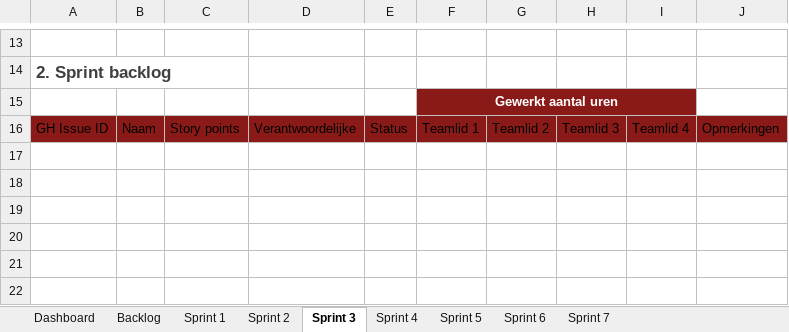
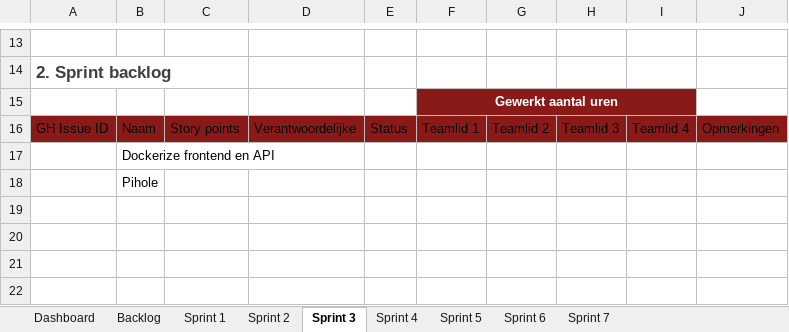
Before and after one commit to groenesteappel/securityProject, an Excel workbook: Scrum planning.xlsx, sheet Sprint 3, drawn as a sheet; only a part is shown, gaps mark what is left out; values as stored, in another font and other column widths than the file's, no borders; table styles not drawn; the diff names each change by its address in the sheet, - before the commit and + after, or states it on an @@ line.

```diff
--- a/Scrum planning.xlsx (sheet Sprint 3)
+++ b/Scrum planning.xlsx (sheet Sprint 3)
-B17: (empty)
+B17: Dockerize frontend en API
-B18: (empty)
+B18: Pihole
```
Also changed, not shown: sheet Sprint 2, sheet Sprint 1, sheet Sprint 4, sheet Sprint 6, sheet Dashboard, sheet Sprint 5.
